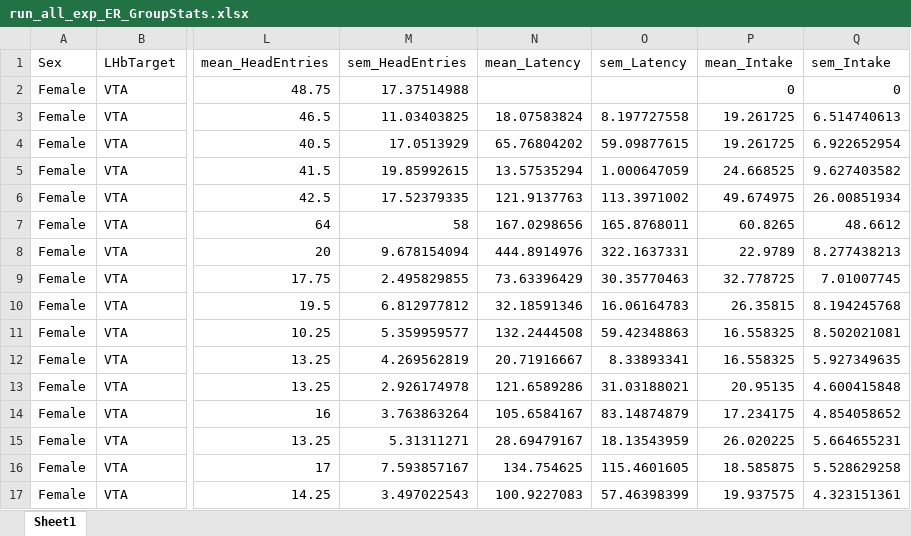
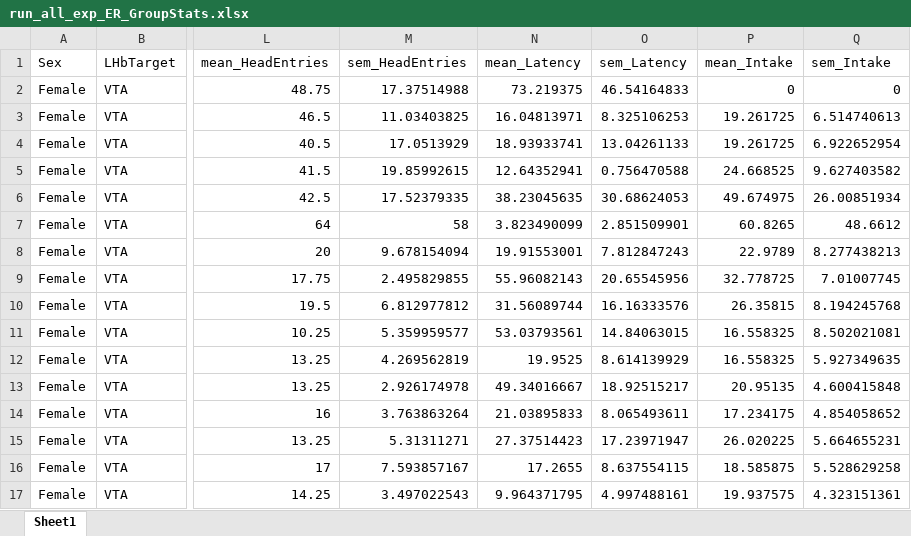
Before and after one commit to schleuf/CoffeyBehavior_Rat_LHbTargets, an Excel workbook: Outputs/Exp_all_Run_all_exclusions_firstHour/Behavior Tables/run_all_exp_ER_GroupStats.xlsx, sheet Sheet1, drawn as a sheet; only a part is shown, gaps mark what is left out; values as stored, in another font and other column widths than the file's, no borders; the diff covers the shown part only; the diff names each change by its address in the sheet, - before the commit and + after, or states it on an @@ line.

```diff
--- a/Outputs/Exp_all_Run_all_exclusions_firstHour/Behavior Tables/run_all_exp_ER_GroupStats.xlsx (sheet Sheet1)
+++ b/Outputs/Exp_all_Run_all_exclusions_firstHour/Behavior Tables/run_all_exp_ER_GroupStats.xlsx (sheet Sheet1)
-N2 (mean_Latency): (empty)
+N2 (mean_Latency): 73.219375
-O2 (sem_Latency): (empty)
+O2 (sem_Latency): 46.54164833
-N3 (mean_Latency): 18.07583824
+N3 (mean_Latency): 16.04813971
-O3 (sem_Latency): 8.197727558
+O3 (sem_Latency): 8.325106253
-N4 (mean_Latency): 65.76804202
+N4 (mean_Latency): 18.93933741
-O4 (sem_Latency): 59.09877615
+O4 (sem_Latency): 13.04261133
-N5 (mean_Latency): 13.57535294
+N5 (mean_Latency): 12.64352941
-O5 (sem_Latency): 1.000647059
+O5 (sem_Latency): 0.756470588
-N6 (mean_Latency): 121.9137763
+N6 (mean_Latency): 38.23045635
-O6 (sem_Latency): 113.3971002
+O6 (sem_Latency): 30.68624053
-N7 (mean_Latency): 167.0298656
+N7 (mean_Latency): 3.823490099
-O7 (sem_Latency): 165.8768011
+O7 (sem_Latency): 2.851509901
-N8 (mean_Latency): 444.8914976
+N8 (mean_Latency): 19.91553001
-O8 (sem_Latency): 322.1637331
+O8 (sem_Latency): 7.812847243
-N9 (mean_Latency): 73.63396429
+N9 (mean_Latency): 55.96082143
-O9 (sem_Latency): 30.35770463
+O9 (sem_Latency): 20.65545956
-N10 (mean_Latency): 32.18591346
+N10 (mean_Latency): 31.56089744
-O10 (sem_Latency): 16.06164783
+O10 (sem_Latency): 16.16333576
-N11 (mean_Latency): 132.2444508
+N11 (mean_Latency): 53.03793561
-O11 (sem_Latency): 59.42348863
+O11 (sem_Latency): 14.84063015
-N12 (mean_Latency): 20.71916667
+N12 (mean_Latency): 19.9525
-O12 (sem_Latency): 8.33893341
+O12 (sem_Latency): 8.614139929
-N13 (mean_Latency): 121.6589286
+N13 (mean_Latency): 49.34016667
-O13 (sem_Latency): 31.03188021
+O13 (sem_Latency): 18.92515217
-N14 (mean_Latency): 105.6584167
+N14 (mean_Latency): 21.03895833
-O14 (sem_Latency): 83.14874879
+O14 (sem_Latency): 8.065493611
-N15 (mean_Latency): 28.69479167
+N15 (mean_Latency): 27.37514423
-O15 (sem_Latency): 18.13543959
+O15 (sem_Latency): 17.23971947
-N16 (mean_Latency): 134.754625
+N16 (mean_Latency): 17.2655
-O16 (sem_Latency): 115.4601605
+O16 (sem_Latency): 8.637554115
-N17 (mean_Latency): 100.9227083
+N17 (mean_Latency): 9.964371795
-O17 (sem_Latency): 57.46398399
+O17 (sem_Latency): 4.997488161
```
Also changed, not shown: 151 edited cells elsewhere in this sheet, Outputs/Exp_all_Run_all_exclusions/Behavior Tables/run_all_exp_ER_inputData.xlsx, Outputs/Exp_all_Run_all_exclusions/Behavior Tables/run_all_exp_SA_GroupStats.xlsx, 18 other files.
